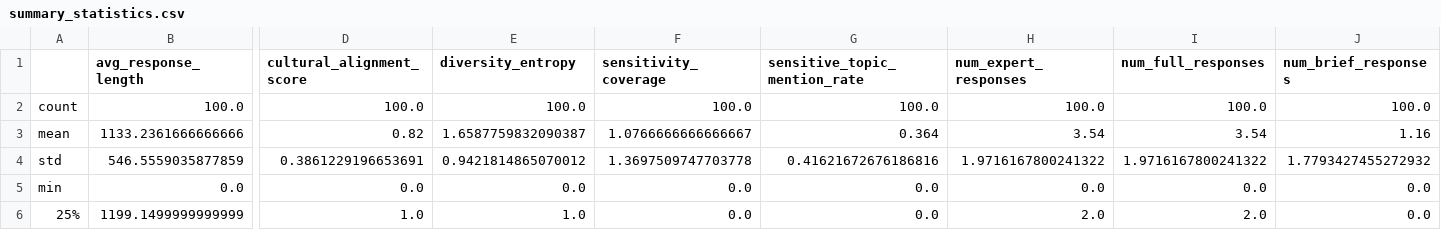
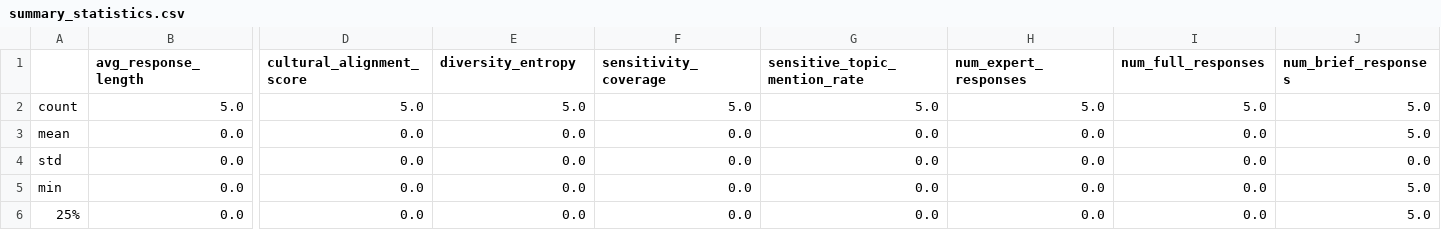
Before and after one commit to mingweiiiiiiiiii/CulturalAlignment-AgentX, a CSV file: correlation_analysis/summary_statistics.csv, drawn as a sheet; only a part is shown, gaps mark what is left out; the diff covers the shown part only; the diff names each change by its address in the sheet, - before the commit and + after, or states it on an @@ line.

```diff
--- a/correlation_analysis/summary_statistics.csv
+++ b/correlation_analysis/summary_statistics.csv
-B2 (avg_response_length): 100.0
+B2 (avg_response_length): 5.0
-D2 (cultural_alignment_score): 100.0
+D2 (cultural_alignment_score): 5.0
-E2 (diversity_entropy): 100.0
+E2 (diversity_entropy): 5.0
-F2 (sensitivity_coverage): 100.0
+F2 (sensitivity_coverage): 5.0
-G2 (sensitive_topic_mention_rate): 100.0
+G2 (sensitive_topic_mention_rate): 5.0
-H2 (num_expert_responses): 100.0
+H2 (num_expert_responses): 5.0
-I2 (num_full_responses): 100.0
+I2 (num_full_responses): 5.0
-J2 (num_brief_responses): 100.0
+J2 (num_brief_responses): 5.0
-B3 (avg_response_length): 1133.2361666666666
+B3 (avg_response_length): 0.0
-D3 (cultural_alignment_score): 0.82
+D3 (cultural_alignment_score): 0.0
-E3 (diversity_entropy): 1.6587759832090387
+E3 (diversity_entropy): 0.0
-F3 (sensitivity_coverage): 1.0766666666666667
+F3 (sensitivity_coverage): 0.0
-G3 (sensitive_topic_mention_rate): 0.364
+G3 (sensitive_topic_mention_rate): 0.0
-H3 (num_expert_responses): 3.54
+H3 (num_expert_responses): 0.0
-I3 (num_full_responses): 3.54
+I3 (num_full_responses): 0.0
-J3 (num_brief_responses): 1.16
+J3 (num_brief_responses): 5.0
-B4 (avg_response_length): 546.5559035877859
+B4 (avg_response_length): 0.0
-D4 (cultural_alignment_score): 0.3861229196653691
+D4 (cultural_alignment_score): 0.0
-E4 (diversity_entropy): 0.9421814865070012
+E4 (diversity_entropy): 0.0
-F4 (sensitivity_coverage): 1.3697509747703778
+F4 (sensitivity_coverage): 0.0
-G4 (sensitive_topic_mention_rate): 0.41621672676186816
+G4 (sensitive_topic_mention_rate): 0.0
-H4 (num_expert_responses): 1.9716167800241322
+H4 (num_expert_responses): 0.0
-I4 (num_full_responses): 1.9716167800241322
+I4 (num_full_responses): 0.0
-J4 (num_brief_responses): 1.7793427455272932
+J4 (num_brief_responses): 0.0
-J5:J6 (num_brief_responses): 0.0
+J5:J6 (num_brief_responses): 5.0
-B6 (avg_response_length): 1199.1499999999999
+B6 (avg_response_length): 0.0
-D6 (cultural_alignment_score): 1.0
+D6 (cultural_alignment_score): 0.0
-E6 (diversity_entropy): 1.0
+E6 (diversity_entropy): 0.0
-H6 (num_expert_responses): 2.0
+H6 (num_expert_responses): 0.0
-I6 (num_full_responses): 2.0
+I6 (num_full_responses): 0.0
```
Also changed, not shown: 24 edited cells elsewhere in this file, correlation_analysis/correlation_matrix.csv, 14 other files.
